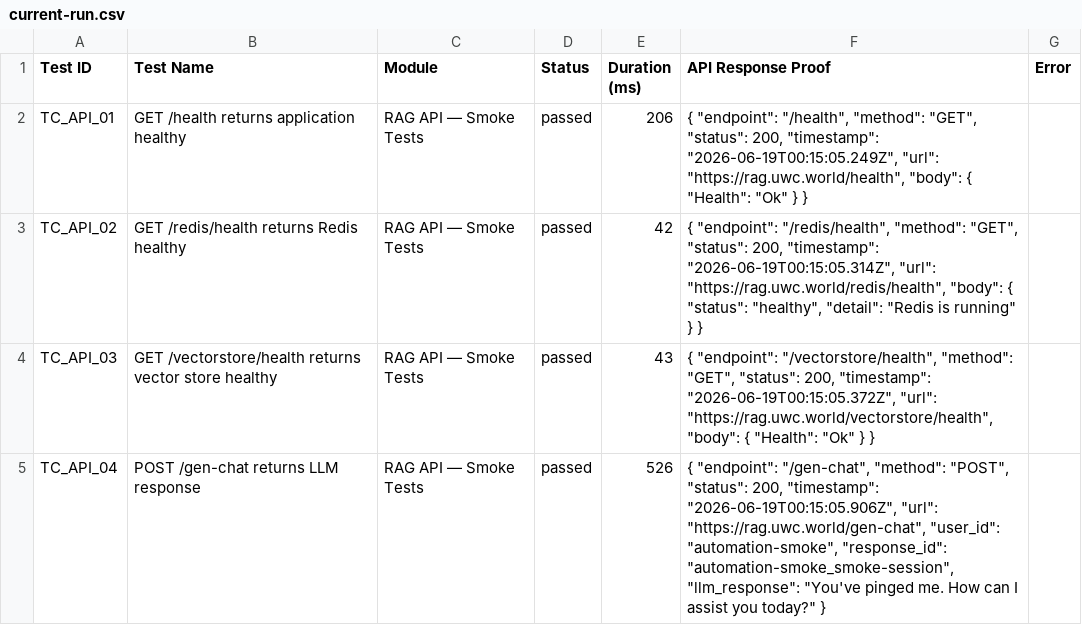
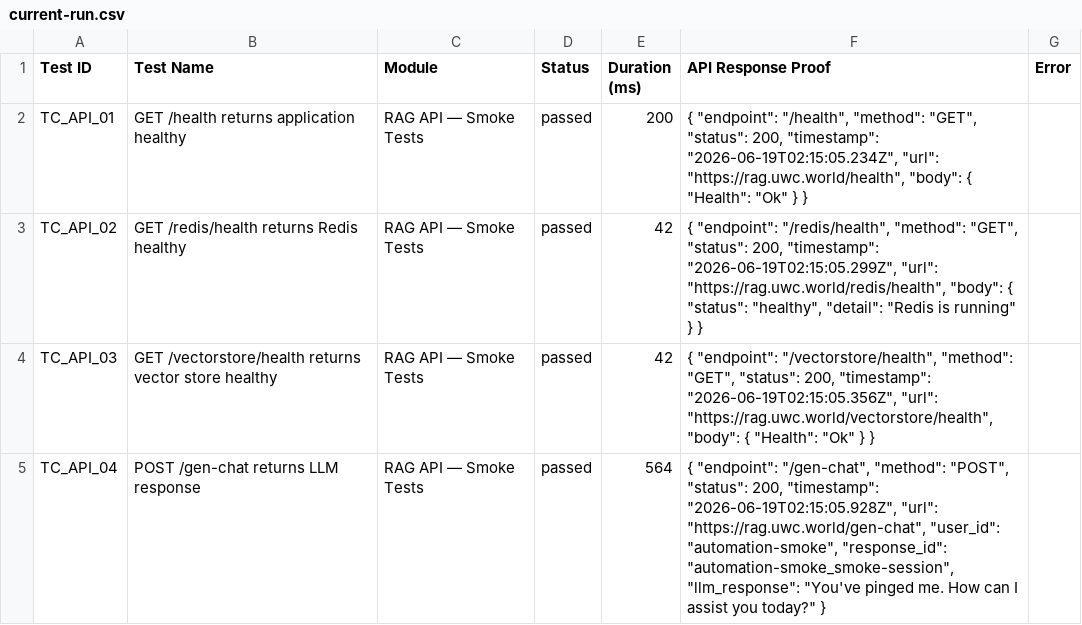
Before and after one commit to saira-uwc/asksam-datascience-automation, a CSV file: docs/exports/current-run.csv, drawn as a sheet; only a part is shown; the diff covers the shown part only.

```diff
--- a/docs/exports/current-run.csv
+++ b/docs/exports/current-run.csv
@@ -1,5 +1,5 @@
 Test ID,Test Name,Module,Status,Duration (ms),API Response Proof,Error
-"TC_API_01","GET /health returns application healthy","RAG API — Smoke Tests","passed",206,"{   ""endpoint"": ""/health"",   ""method"": ""GET"",   ""status"": 200,   ""timestamp"": ""2026-06-19T00:15:05.249Z"",   ""url"": ""https://rag.uwc.world/health"",   ""body"": {     ""Health"": ""Ok""   } }",""
-"TC_API_02","GET /redis/health returns Redis healthy","RAG API — Smoke Tests","passed",42,"{   ""endpoint"": ""/redis/health"",   ""method"": ""GET"",   ""status"": 200,   ""timestamp"": ""2026-06-19T00:15:05.314Z"",   ""url"": ""https://rag.uwc.world/redis/health"",   ""body"": {     ""status"": ""healthy"",     ""detail"": ""Redis is running""   } }",""
-"TC_API_03","GET /vectorstore/health returns vector store healthy","RAG API — Smoke Tests","passed",43,"{   ""endpoint"": ""/vectorstore/health"",   ""method"": ""GET"",   ""status"": 200,   ""timestamp"": ""2026-06-19T00:15:05.372Z"",   ""url"": ""https://rag.uwc.world/vectorstore/health"",   ""body"": {     ""Health"": ""Ok""   } }",""
-"TC_API_04","POST /gen-chat returns LLM response","RAG API — Smoke Tests","passed",526,"{   ""endpoint"": ""/gen-chat"",   ""method"": ""POST"",   ""status"": 200,   ""timestamp"": ""2026-06-19T00:15:05.906Z"",   ""url"": ""https://rag.uwc.world/gen-chat"",   ""user_id"": ""automation-smoke"",   ""response_id"": ""automation-smoke_smoke-session"",   ""llm_response"": ""You've pinged me. How can I assist you today?"" }",""
+"TC_API_01","GET /health returns application healthy","RAG API — Smoke Tests","passed",200,"{   ""endpoint"": ""/health"",   ""method"": ""GET"",   ""status"": 200,   ""timestamp"": ""2026-06-19T02:15:05.234Z"",   ""url"": ""https://rag.uwc.world/health"",   ""body"": {     ""Health"": ""Ok""   } }",""
+"TC_API_02","GET /redis/health returns Redis healthy","RAG API — Smoke Tests","passed",42,"{   ""endpoint"": ""/redis/health"",   ""method"": ""GET"",   ""status"": 200,   ""timestamp"": ""2026-06-19T02:15:05.299Z"",   ""url"": ""https://rag.uwc.world/redis/health"",   ""body"": {     ""status"": ""healthy"",     ""detail"": ""Redis is running""   } }",""
+"TC_API_03","GET /vectorstore/health returns vector store healthy","RAG API — Smoke Tests","passed",42,"{   ""endpoint"": ""/vectorstore/health"",   ""method"": ""GET"",   ""status"": 200,   ""timestamp"": ""2026-06-19T02:15:05.356Z"",   ""url"": ""https://rag.uwc.world/vectorstore/health"",   ""body"": {     ""Health"": ""Ok""   } }",""
+"TC_API_04","POST /gen-chat returns LLM response","RAG API — Smoke Tests","passed",564,"{   ""endpoint"": ""/gen-chat"",   ""method"": ""POST"",   ""status"": 200,   ""timestamp"": ""2026-06-19T02:15:05.928Z"",   ""url"": ""https://rag.uwc.world/gen-chat"",   ""user_id"": ""automation-smoke"",   ""response_id"": ""automation-smoke_smoke-session"",   ""llm_response"": ""You've pinged me. How can I assist you today?"" }",""
```
Also changed, not shown: 16 edited cells elsewhere in this file, docs/exports/all-runs-summary.csv, 15 other files.
